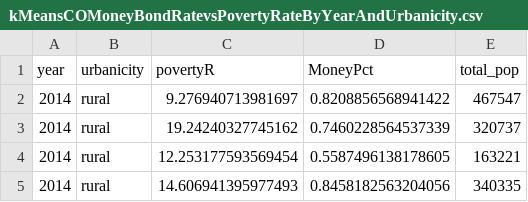
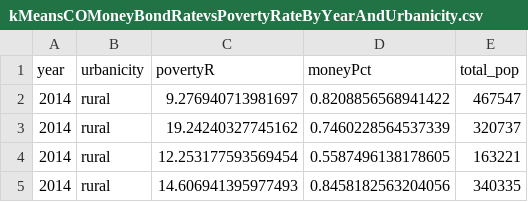
Before and after one commit to adamConnerSax/incarceration, a CSV file: data/kMeansCOMoneyBondRatevsPovertyRateByYearAndUrbanicity.csv, drawn as a sheet; only a part is shown.

```diff
--- a/data/kMeansCOMoneyBondRatevsPovertyRateByYearAndUrbanicity.csv
+++ b/data/kMeansCOMoneyBondRatevsPovertyRateByYearAndUrbanicity.csv
@@ -1,2 +1,2 @@
-year,urbanicity,povertyR,MoneyPct,total_pop
+year,urbanicity,povertyR,moneyPct,total_pop
 2014,"rural",9.276940713981697,0.8208856568941422,467547
```
Also changed, not shown: 4 other files.
